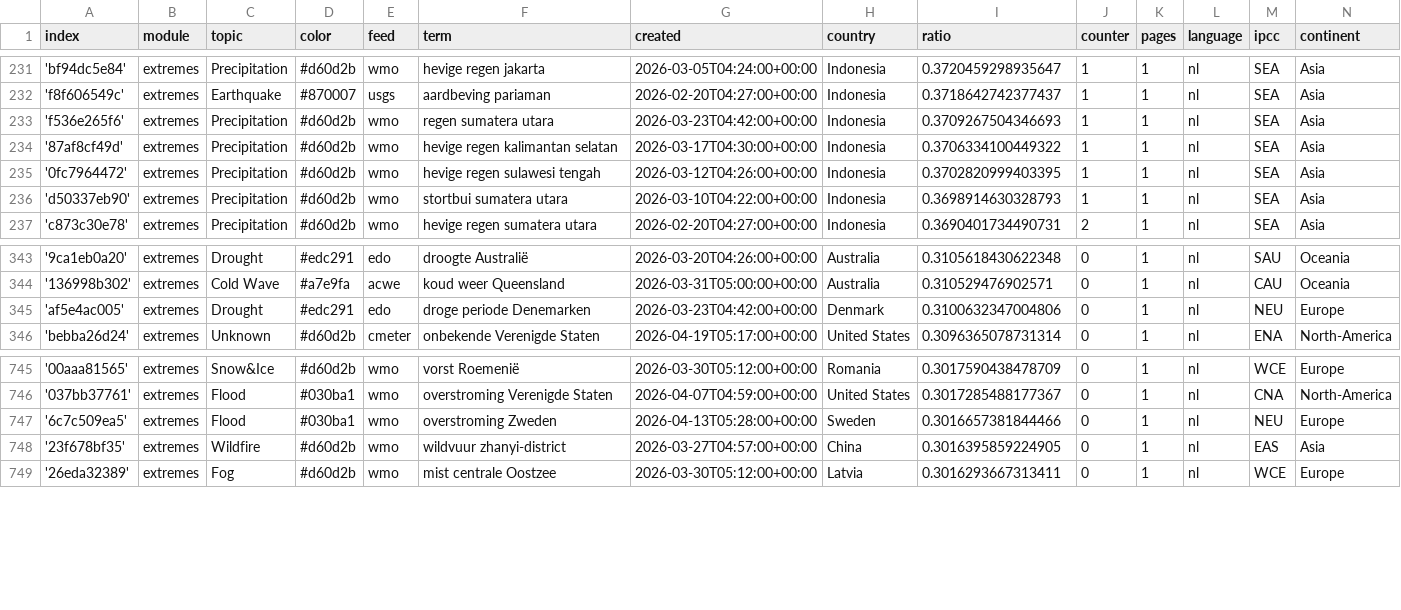
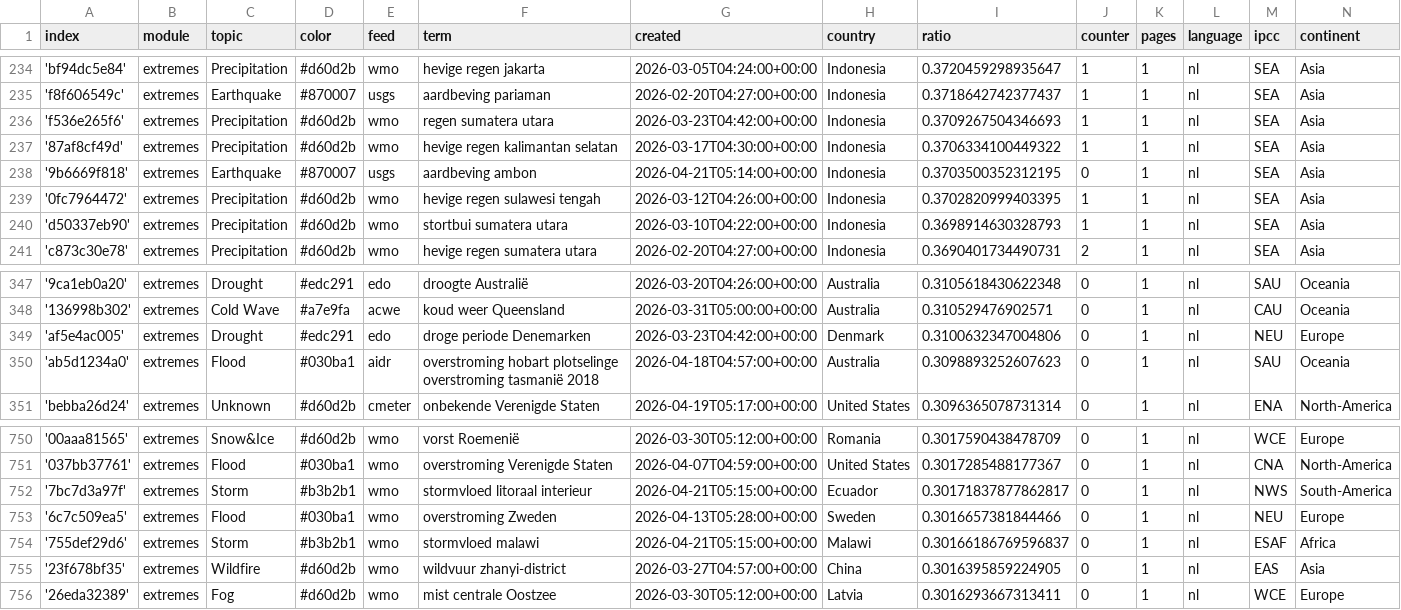
Before and after one commit to MarcoL95-News25/netherlandExtremes, a CSV file: terms.csv, drawn as a sheet; only a part is shown, gaps mark what is left out; the diff covers the shown part only.

```diff
--- a/terms.csv
+++ b/terms.csv
@@ -234,2 +237,3 @@ index,module,topic,color,feed,term,created,country,ratio,counter,pages,language,
 '87af8cf49d',extremes,Precipitation,#d60d2b,wmo,hevige regen kalimantan selatan,2026-03-17T04:30:00+00:00,Indonesia,0.3706334100449322,1,1,nl,SEA,Asia
+'9b6669f818',extremes,Earthquake,#870007,usgs,aardbeving ambon,2026-04-21T05:14:00+00:00,Indonesia,0.3703500352312195,0,1,nl,SEA,Asia
 '0fc7964472',extremes,Precipitation,#d60d2b,wmo,hevige regen sulawesi tengah,2026-03-12T04:26:00+00:00,Indonesia,0.3702820999403395,1,1,nl,SEA,Asia
@@ -345,2 +349,3 @@ index,module,topic,color,feed,term,created,country,ratio,counter,pages,language,
 'af5e4ac005',extremes,Drought,#edc291,edo,droge periode Denemarken,2026-03-23T04:42:00+00:00,Denmark,0.3100632347004806,0,1,nl,NEU,Europe
+'ab5d1234a0',extremes,Flood,#030ba1,aidr,overstroming hobart plotselinge overstroming tasmanië 2018,2026-04-18T04:57:00+00:00,Australia,0.3098893252607623,0,1,nl,SAU,Oceania
 'bebba26d24',extremes,Unknown,#d60d2b,cmeter,onbekende Verenigde Staten,2026-04-19T05:17:00+00:00,United States,0.3096365078731314,0,1,nl,ENA,North-America
@@ -746,3 +751,5 @@ index,module,topic,color,feed,term,created,country,ratio,counter,pages,language,
 '037bb37761',extremes,Flood,#030ba1,wmo,overstroming Verenigde Staten,2026-04-07T04:59:00+00:00,United States,0.3017285488177367,0,1,nl,CNA,North-America
+'7bc7d3a97f',extremes,Storm,#b3b2b1,wmo,stormvloed litoraal interieur,2026-04-21T05:15:00+00:00,Ecuador,0.30171837877862817,0,1,nl,NWS,South-America
 '6c7c509ea5',extremes,Flood,#030ba1,wmo,overstroming Zweden,2026-04-13T05:28:00+00:00,Sweden,0.3016657381844466,0,1,nl,NEU,Europe
+'755def29d6',extremes,Storm,#b3b2b1,wmo,stormvloed malawi,2026-04-21T05:15:00+00:00,Malawi,0.30166186769596837,0,1,nl,ESAF,Africa
 '23f678bf35',extremes,Wildfire,#d60d2b,wmo,wildvuur zhanyi-district,2026-03-27T04:57:00+00:00,China,0.3016395859224905,0,1,nl,EAS,Asia
```
Also changed, not shown: 6 added rows and 5 edited cells elsewhere in this file.
